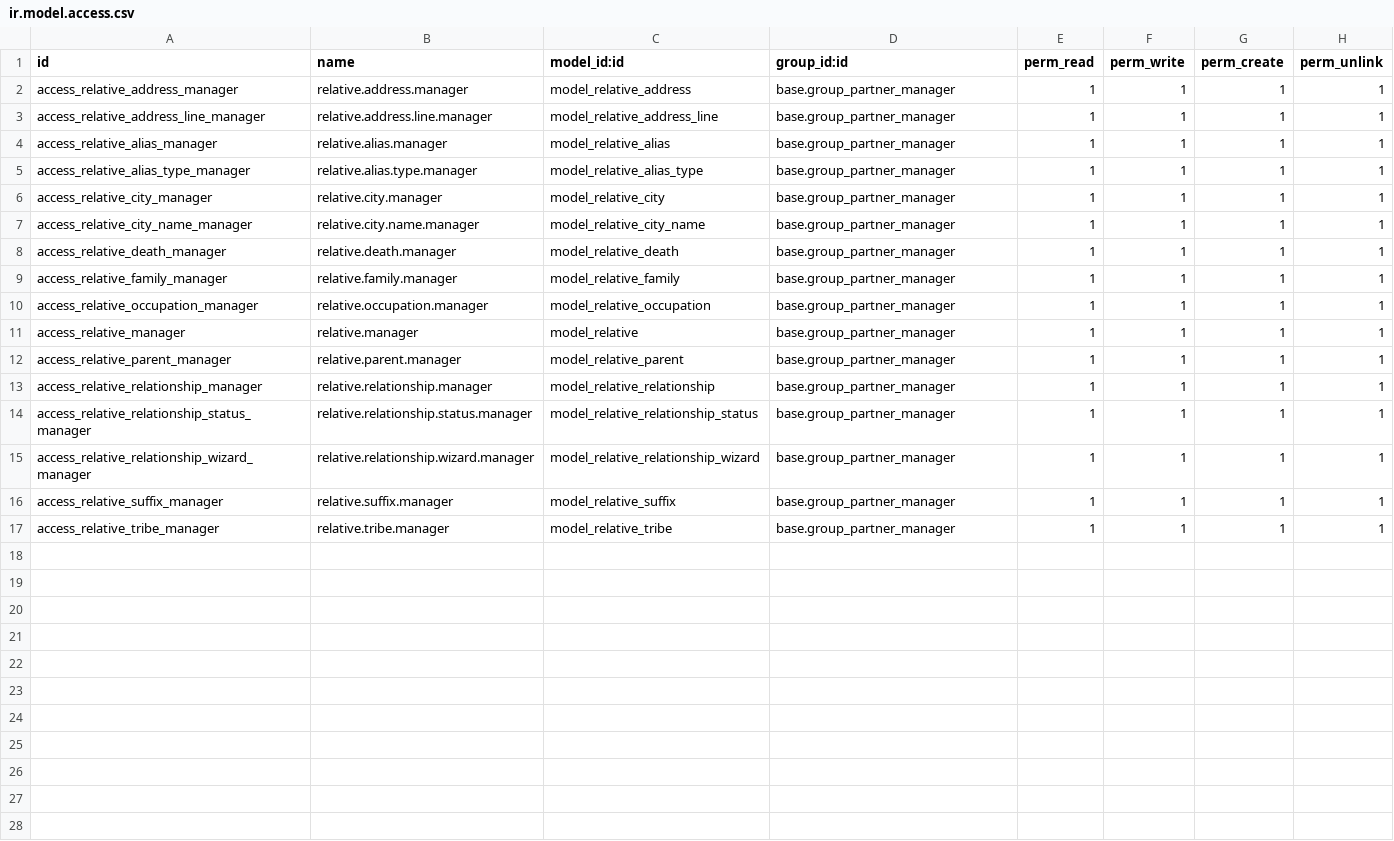
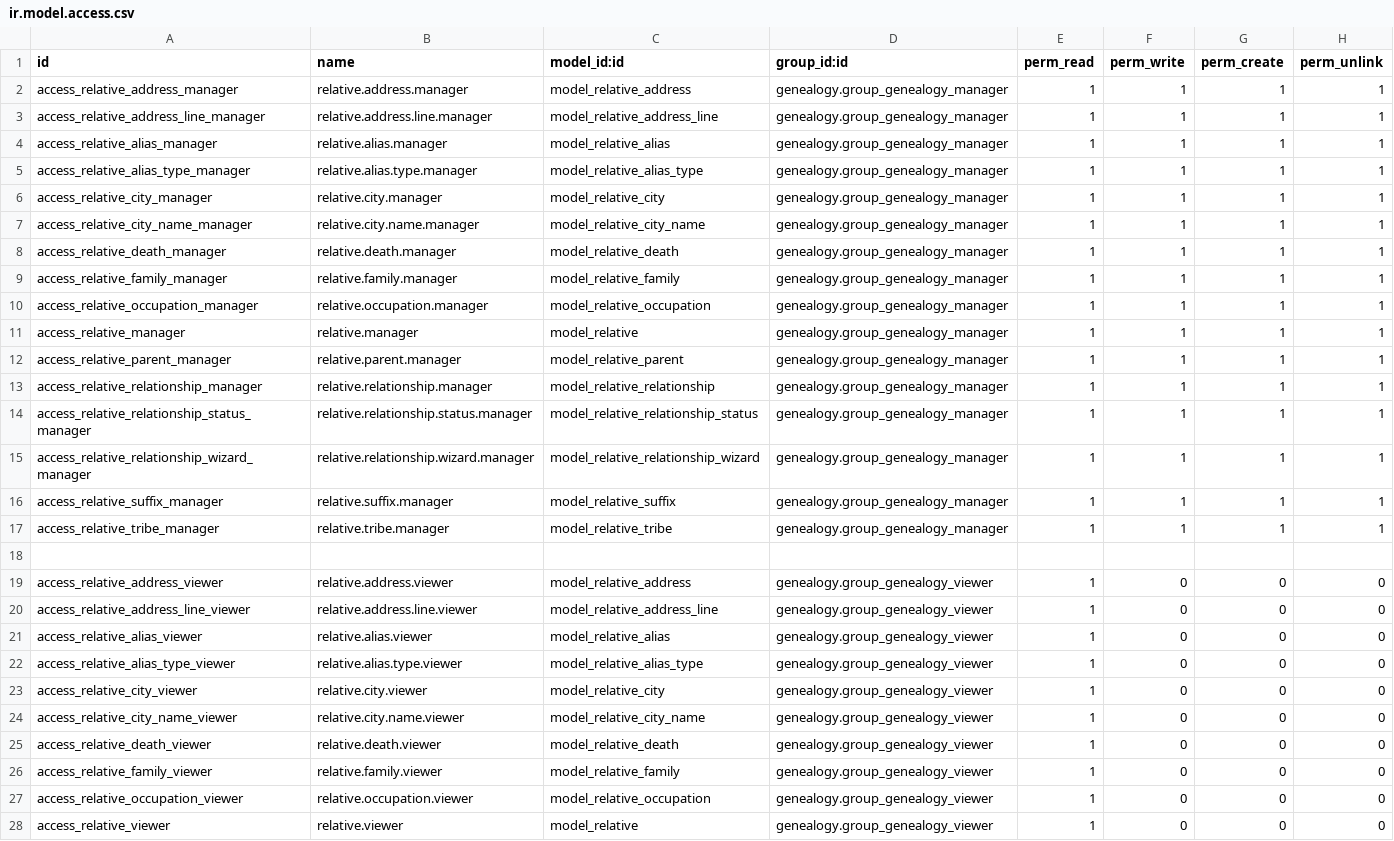
Before and after one commit to gabriel-grinspan/genealogy, a CSV file: genealogy/security/ir.model.access.csv, drawn as a sheet; only a part is shown; the diff covers the shown part only.

Commit message:
[IMP] genealogy: add permissions settings

```diff
--- a/genealogy/security/ir.model.access.csv
+++ b/genealogy/security/ir.model.access.csv
@@ -1,17 +1,28 @@
 id,name,model_id:id,group_id:id,perm_read,perm_write,perm_create,perm_unlink
-access_relative_address_manager,relative.address.manager,model_relative_address,base.group_partner_manager,1,1,1,1
-access_relative_address_line_manager,relative.address.line.manager,model_relative_address_line,base.group_partner_manager,1,1,1,1
-access_relative_alias_manager,relative.alias.manager,model_relative_alias,base.group_partner_manager,1,1,1,1
-access_relative_alias_type_manager,relative.alias.type.manager,model_relative_alias_type,base.group_partner_manager,1,1,1,1
-access_relative_city_manager,relative.city.manager,model_relative_city,base.group_partner_manager,1,1,1,1
-access_relative_city_name_manager,relative.city.name.manager,model_relative_city_name,base.group_partner_manager,1,1,1,1
-access_relative_death_manager,relative.death.manager,model_relative_death,base.group_partner_manager,1,1,1,1
-access_relative_family_manager,relative.family.manager,model_relative_family,base.group_partner_manager,1,1,1,1
-access_relative_occupation_manager,relative.occupation.manager,model_relative_occupation,base.group_partner_manager,1,1,1,1
-access_relative_manager,relative.manager,model_relative,base.group_partner_manager,1,1,1,1
-access_relative_parent_manager,relative.parent.manager,model_relative_parent,base.group_partner_manager,1,1,1,1
-access_relative_relationship_manager,relative.relationship.manager,model_relative_relationship,base.group_partner_manager,1,1,1,1
-access_relative_relationship_status_manager,relative.relationship.status.manager,model_relative_relationship_status,base.group_partner_manager,1,1,1,1
-access_relative_relationship_wizard_manager,relative.relationship.wizard.manager,model_relative_relationship_wizard,base.group_partner_manager,1,1,1,1
-access_relative_suffix_manager,relative.suffix.manager,model_relative_suffix,base.group_partner_manager,1,1,1,1
-access_relative_tribe_manager,relative.tribe.manager,model_relative_tribe,base.group_partner_manager,1,1,1,1
+access_relative_address_manager,relative.address.manager,model_relative_address,genealogy.group_genealogy_manager,1,1,1,1
+access_relative_address_line_manager,relative.address.line.manager,model_relative_address_line,genealogy.group_genealogy_manager,1,1,1,1
+access_relative_alias_manager,relative.alias.manager,model_relative_alias,genealogy.group_genealogy_manager,1,1,1,1
+access_relative_alias_type_manager,relative.alias.type.manager,model_relative_alias_type,genealogy.group_genealogy_manager,1,1,1,1
+access_relative_city_manager,relative.city.manager,model_relative_city,genealogy.group_genealogy_manager,1,1,1,1
+access_relative_city_name_manager,relative.city.name.manager,model_relative_city_name,genealogy.group_genealogy_manager,1,1,1,1
+access_relative_death_manager,relative.death.manager,model_relative_death,genealogy.group_genealogy_manager,1,1,1,1
+access_relative_family_manager,relative.family.manager,model_relative_family,genealogy.group_genealogy_manager,1,1,1,1
+access_relative_occupation_manager,relative.occupation.manager,model_relative_occupation,genealogy.group_genealogy_manager,1,1,1,1
+access_relative_manager,relative.manager,model_relative,genealogy.group_genealogy_manager,1,1,1,1
+access_relative_parent_manager,relative.parent.manager,model_relative_parent,genealogy.group_genealogy_manager,1,1,1,1
+access_relative_relationship_manager,relative.relationship.manager,model_relative_relationship,genealogy.group_genealogy_manager,1,1,1,1
+access_relative_relationship_status_manager,relative.relationship.status.manager,model_relative_relationship_status,genealogy.group_genealogy_manager,1,1,1,1
+access_relative_relationship_wizard_manager,relative.relationship.wizard.manager,model_relative_relationship_wizard,genealogy.group_genealogy_manager,1,1,1,1
+access_relative_suffix_manager,relative.suffix.manager,model_relative_suffix,genealogy.group_genealogy_manager,1,1,1,1
+access_relative_tribe_manager,relative.tribe.manager,model_relative_tribe,genealogy.group_genealogy_manager,1,1,1,1
+
+access_relative_address_viewer,relative.address.viewer,model_relative_address,genealogy.group_genealogy_viewer,1,0,0,0
+access_relative_address_line_viewer,relative.address.line.viewer,model_relative_address_line,genealogy.group_genealogy_viewer,1,0,0,0
+access_relative_alias_viewer,relative.alias.viewer,model_relative_alias,genealogy.group_genealogy_viewer,1,0,0,0
+access_relative_alias_type_viewer,relative.alias.type.viewer,model_relative_alias_type,genealogy.group_genealogy_viewer,1,0,0,0
+access_relative_city_viewer,relative.city.viewer,model_relative_city,genealogy.group_genealogy_viewer,1,0,0,0
+access_relative_city_name_viewer,relative.city.name.viewer,model_relative_city_name,genealogy.group_genealogy_viewer,1,0,0,0
+access_relative_death_viewer,relative.death.viewer,model_relative_death,genealogy.group_genealogy_viewer,1,0,0,0
+access_relative_family_viewer,relative.family.viewer,model_relative_family,genealogy.group_genealogy_viewer,1,0,0,0
+access_relative_occupation_viewer,relative.occupation.viewer,model_relative_occupation,genealogy.group_genealogy_viewer,1,0,0,0
+access_relative_viewer,relative.viewer,model_relative,genealogy.group_genealogy_viewer,1,0,0,0
```
Also changed, not shown: 6 added rows elsewhere in this file, 2 other files.
